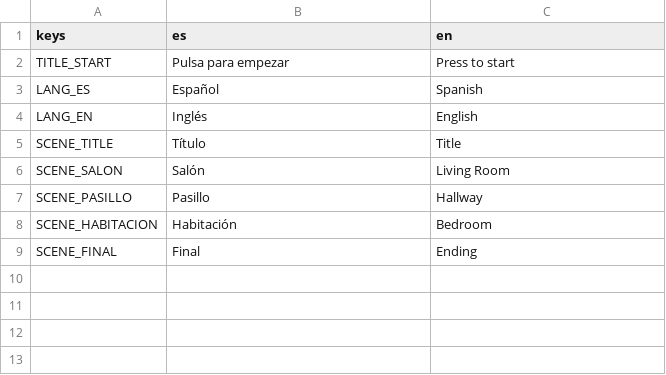
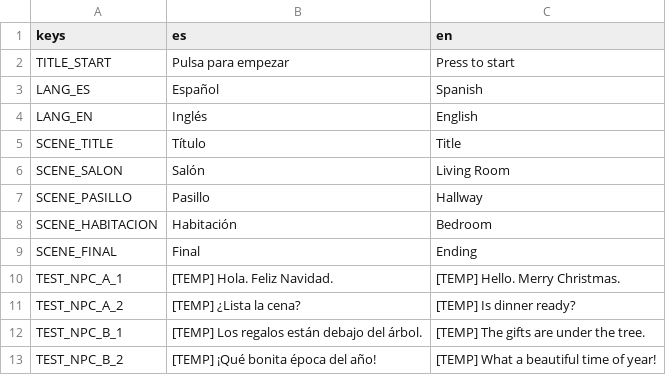
Before and after one commit to BryGomezDev/MC_Godot, a CSV file: translations/game_text.csv, drawn as a sheet.

```diff
--- a/translations/game_text.csv
+++ b/translations/game_text.csv
@@ -9 +9,5 @@ SCENE_HABITACION,Habitación,Bedroom
 SCENE_FINAL,Final,Ending
+TEST_NPC_A_1,[TEMP] Hola. Feliz Navidad.,[TEMP] Hello. Merry Christmas.
+TEST_NPC_A_2,[TEMP] ¿Lista la cena?,[TEMP] Is dinner ready?
+TEST_NPC_B_1,[TEMP] Los regalos están debajo del árbol.,[TEMP] The gifts are under the tree.
+TEST_NPC_B_2,[TEMP] ¡Qué bonita época del año!,[TEMP] What a beautiful time of year!
```
Also changed, not shown: 18 other files.
